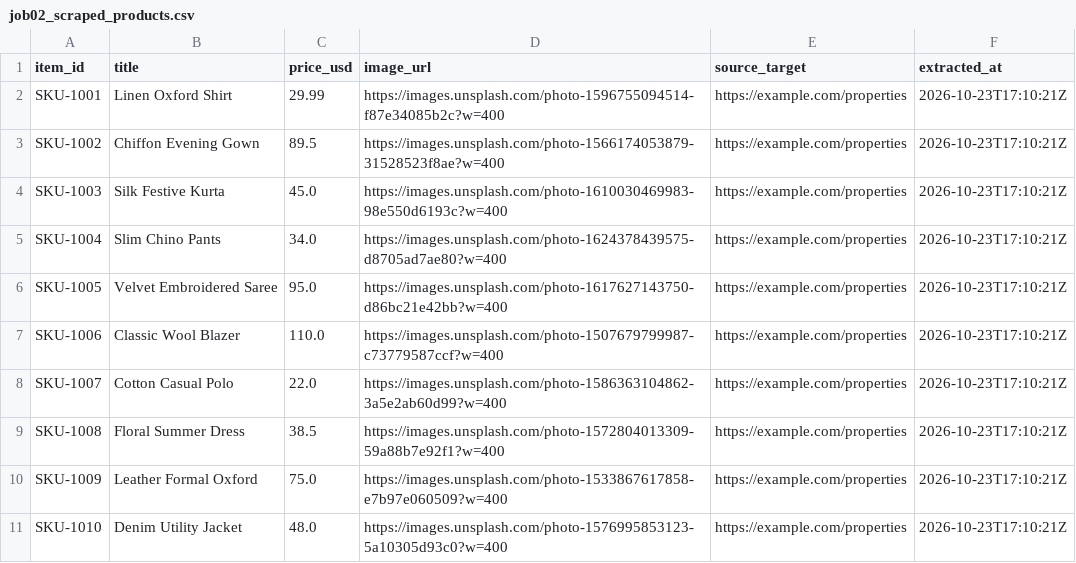
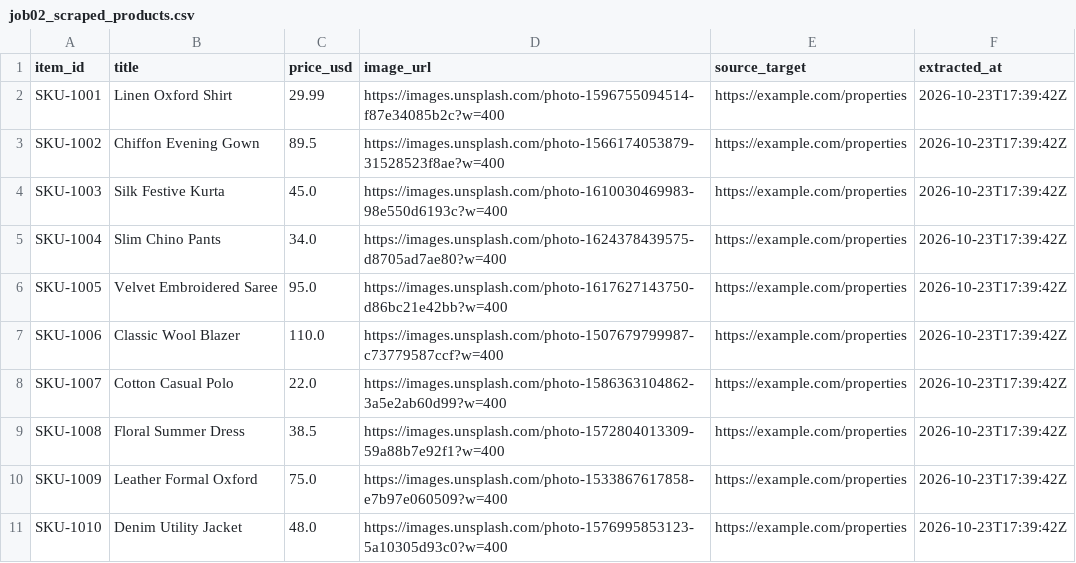
Before and after one commit to hardik4love-lang/aria-agent, a CSV file: data/jobs_output/job02_scraped_products.csv, drawn as a sheet.

Commit message:
chore(data): persist hourly scrape batch & approval logs [skip ci]

```diff
--- a/data/jobs_output/job02_scraped_products.csv
+++ b/data/jobs_output/job02_scraped_products.csv
@@ -1,11 +1,11 @@
 item_id,title,price_usd,image_url,source_target,extracted_at
-SKU-1001,Linen Oxford Shirt,29.99,https://images.unsplash.com/photo-1596755094514-f87e34085b2c?w=400,https://example.com/properties,2026-10-23T17:10:21Z
-SKU-1002,Chiffon Evening Gown,89.5,https://images.unsplash.com/photo-1566174053879-31528523f8ae?w=400,https://example.com/properties,2026-10-23T17:10:21Z
-SKU-1003,Silk Festive Kurta,45.0,https://images.unsplash.com/photo-1610030469983-98e550d6193c?w=400,https://example.com/properties,2026-10-23T17:10:21Z
-SKU-1004,Slim Chino Pants,34.0,https://images.unsplash.com/photo-1624378439575-d8705ad7ae80?w=400,https://example.com/properties,2026-10-23T17:10:21Z
-SKU-1005,Velvet Embroidered Saree,95.0,https://images.unsplash.com/photo-1617627143750-d86bc21e42bb?w=400,https://example.com/properties,2026-10-23T17:10:21Z
-SKU-1006,Classic Wool Blazer,110.0,https://images.unsplash.com/photo-1507679799987-c73779587ccf?w=400,https://example.com/properties,2026-10-23T17:10:21Z
-SKU-1007,Cotton Casual Polo,22.0,https://images.unsplash.com/photo-1586363104862-3a5e2ab60d99?w=400,https://example.com/properties,2026-10-23T17:10:21Z
-SKU-1008,Floral Summer Dress,38.5,https://images.unsplash.com/photo-1572804013309-59a88b7e92f1?w=400,https://example.com/properties,2026-10-23T17:10:21Z
-SKU-1009,Leather Formal Oxford,75.0,https://images.unsplash.com/photo-1533867617858-e7b97e060509?w=400,https://example.com/properties,2026-10-23T17:10:21Z
-SKU-1010,Denim Utility Jacket,48.0,https://images.unsplash.com/photo-1576995853123-5a10305d93c0?w=400,https://example.com/properties,2026-10-23T17:10:21Z
+SKU-1001,Linen Oxford Shirt,29.99,https://images.unsplash.com/photo-1596755094514-f87e34085b2c?w=400,https://example.com/properties,2026-10-23T17:39:42Z
+SKU-1002,Chiffon Evening Gown,89.5,https://images.unsplash.com/photo-1566174053879-31528523f8ae?w=400,https://example.com/properties,2026-10-23T17:39:42Z
+SKU-1003,Silk Festive Kurta,45.0,https://images.unsplash.com/photo-1610030469983-98e550d6193c?w=400,https://example.com/properties,2026-10-23T17:39:42Z
+SKU-1004,Slim Chino Pants,34.0,https://images.unsplash.com/photo-1624378439575-d8705ad7ae80?w=400,https://example.com/properties,2026-10-23T17:39:42Z
+SKU-1005,Velvet Embroidered Saree,95.0,https://images.unsplash.com/photo-1617627143750-d86bc21e42bb?w=400,https://example.com/properties,2026-10-23T17:39:42Z
+SKU-1006,Classic Wool Blazer,110.0,https://images.unsplash.com/photo-1507679799987-c73779587ccf?w=400,https://example.com/properties,2026-10-23T17:39:42Z
+SKU-1007,Cotton Casual Polo,22.0,https://images.unsplash.com/photo-1586363104862-3a5e2ab60d99?w=400,https://example.com/properties,2026-10-23T17:39:42Z
+SKU-1008,Floral Summer Dress,38.5,https://images.unsplash.com/photo-1572804013309-59a88b7e92f1?w=400,https://example.com/properties,2026-10-23T17:39:42Z
+SKU-1009,Leather Formal Oxford,75.0,https://images.unsplash.com/photo-1533867617858-e7b97e060509?w=400,https://example.com/properties,2026-10-23T17:39:42Z
+SKU-1010,Denim Utility Jacket,48.0,https://images.unsplash.com/photo-1576995853123-5a10305d93c0?w=400,https://example.com/properties,2026-10-23T17:39:42Z
```
Also changed, not shown: 11 other files.
